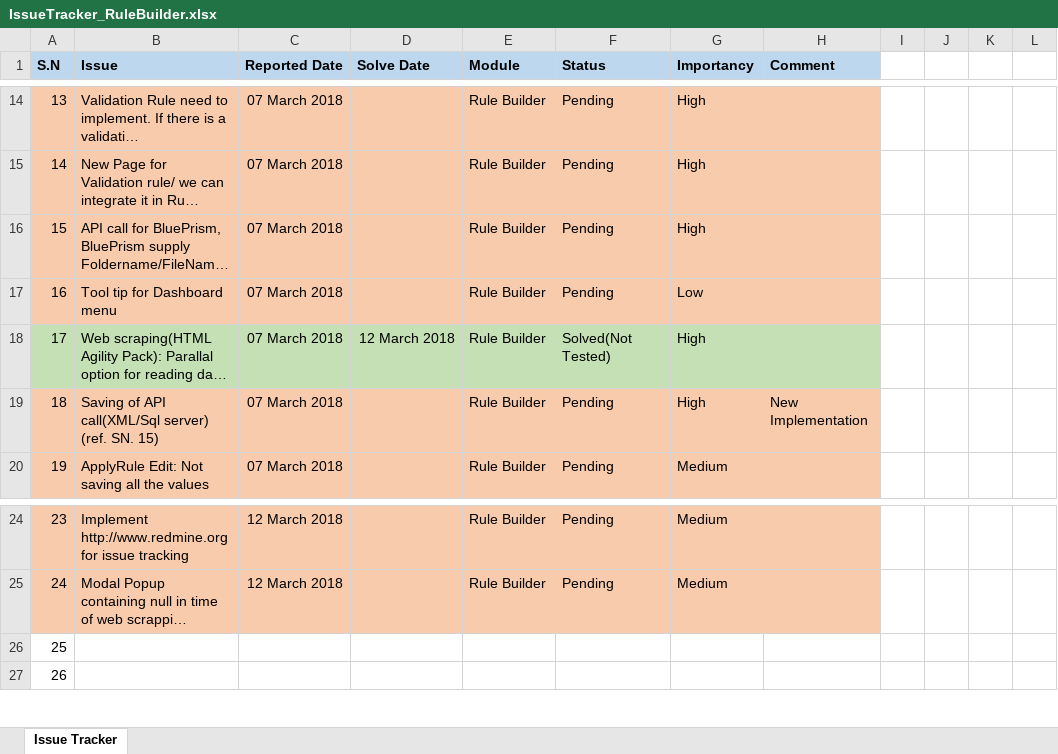
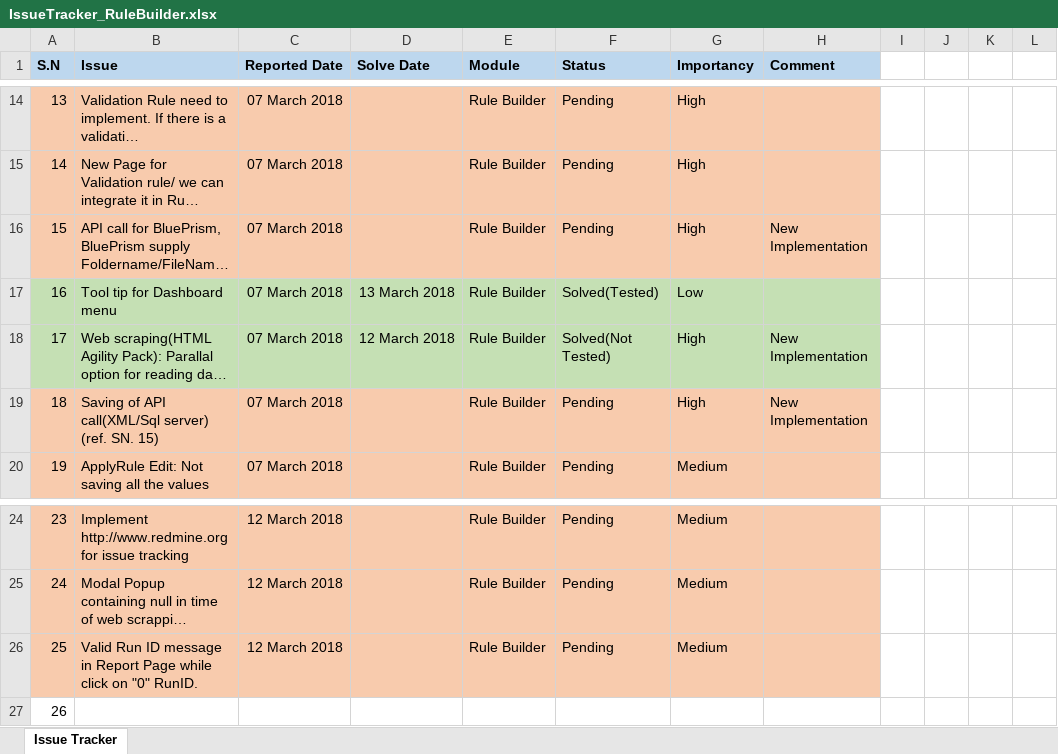
Before and after one commit to ripanpaul1/Lateetud.RuleEngine, an Excel workbook: Lateetud.RuleEngineAppAspNet/QA and SQLScripts/IssueTracker_RuleBuilder.xlsx, sheet Issue Tracker, drawn as a sheet; only a part is shown, gaps mark what is left out; long unchanged cells end in …; values as stored, in another font and other column widths than the file's, no borders; the diff names each change by its address in the sheet, - before the commit and + after, or states it on an @@ line.

Commit message:
Web scrapping, design rectification, other issue solving

```diff
--- a/Lateetud.RuleEngineAppAspNet/QA and SQLScripts/IssueTracker_RuleBuilder.xlsx (sheet Issue Tracker)
+++ b/Lateetud.RuleEngineAppAspNet/QA and SQLScripts/IssueTracker_RuleBuilder.xlsx (sheet Issue Tracker)
-H16 (Comment): (empty)
+H16 (Comment): New Implementation
-A17:H17 fill: #F8CBAD
+A17:H17 fill: #C5E0B4
-D17 (Solve Date): (empty)
+D17 (Solve Date): 13 March 2018
-F17 (Status): Pending
+F17 (Status): Solved(Tested)
-H18 (Comment): (empty)
+H18 (Comment): New Implementation
-A26:H26 fill: none
+A26:H26 fill: #F8CBAD
-B26 (Issue): (empty)
+B26 (Issue): Valid Run ID message in Report Page while click on "0" RunID.
-C26 (Reported Date): (empty)
+C26 (Reported Date): 12 March 2018
-E26 (Module): (empty)
+E26 (Module): Rule Builder
-F26 (Status): (empty)
+F26 (Status): Pending
-G26 (Importancy): (empty)
+G26 (Importancy): Medium
```
Also changed, not shown: 16 other files.
